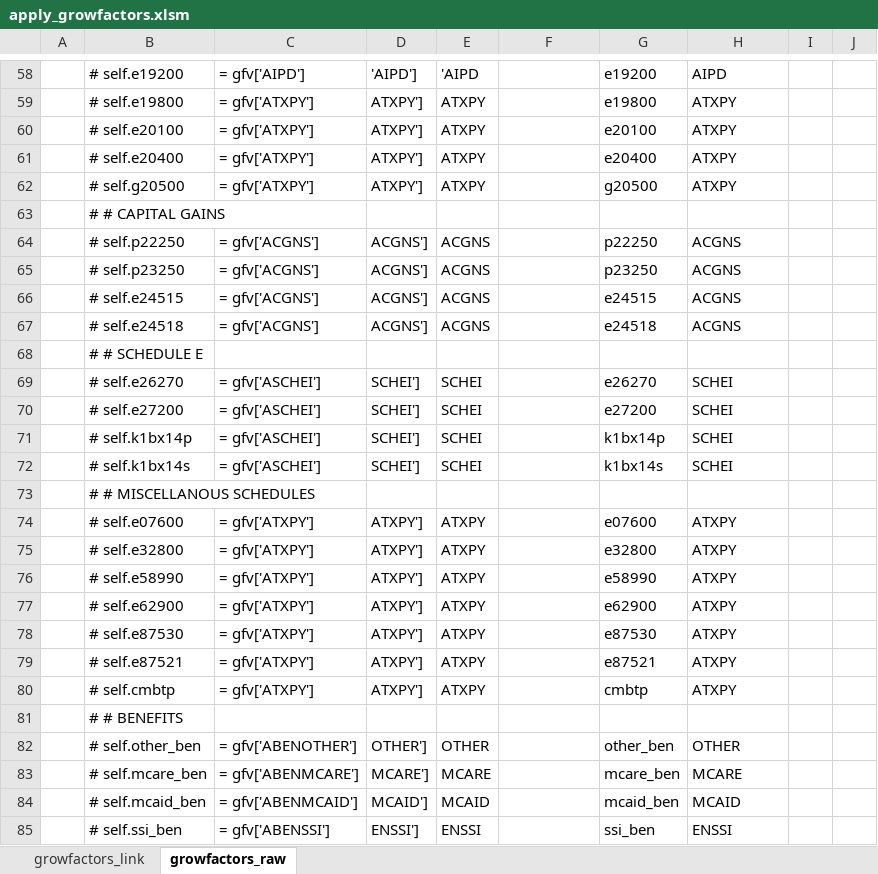
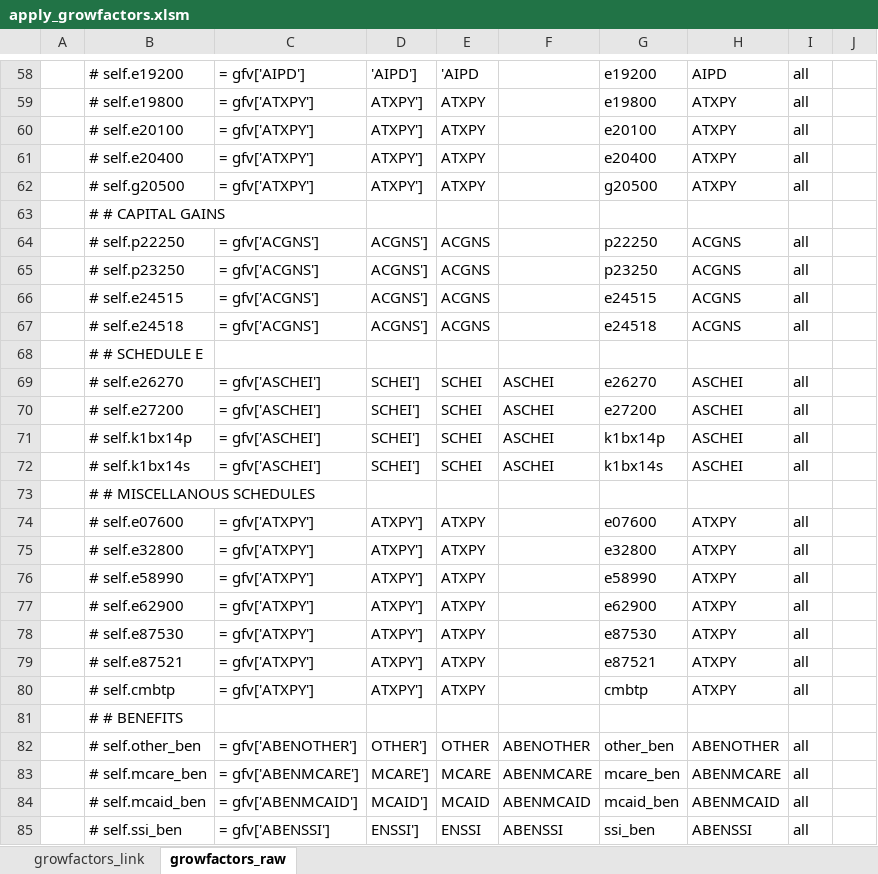
Before and after one commit to donboyd5/syndata_presentation, an Excel workbook: data/apply_growfactors.xlsm, sheet growfactors_raw, drawn as a sheet; only a part is shown, gaps mark what is left out; values as stored, in another font and other column widths than the file's, no borders; the diff covers the shown part only; the diff names each change by its address in the sheet, - before the commit and + after, or states it on an @@ line.

```diff
--- a/data/apply_growfactors.xlsm (sheet growfactors_raw)
+++ b/data/apply_growfactors.xlsm (sheet growfactors_raw)
-I58:I62: (empty)
+I58:I62: all
-I64:I67: (empty)
+I64:I67: all
-F69:F72: (empty)
+F69:F72: ASCHEI
-H69:H72: SCHEI
+H69:H72: ASCHEI
-I69:I72: (empty)
+I69:I72: all
-I74:I80: (empty)
+I74:I80: all
-F82: (empty)
+F82: ABENOTHER
-H82: OTHER
+H82: ABENOTHER
-I82:I85: (empty)
+I82:I85: all
-F83: (empty)
+F83: ABENMCARE
-H83: MCARE
+H83: ABENMCARE
-F84: (empty)
+F84: ABENMCAID
-H84: MCAID
+H84: ABENMCAID
-F85: (empty)
+F85: ABENSSI
-H85: ENSSI
+H85: ABENSSI
```
Also changed, not shown: 84 edited cells elsewhere in this sheet, sheet growfactors_link, 8 other files.
